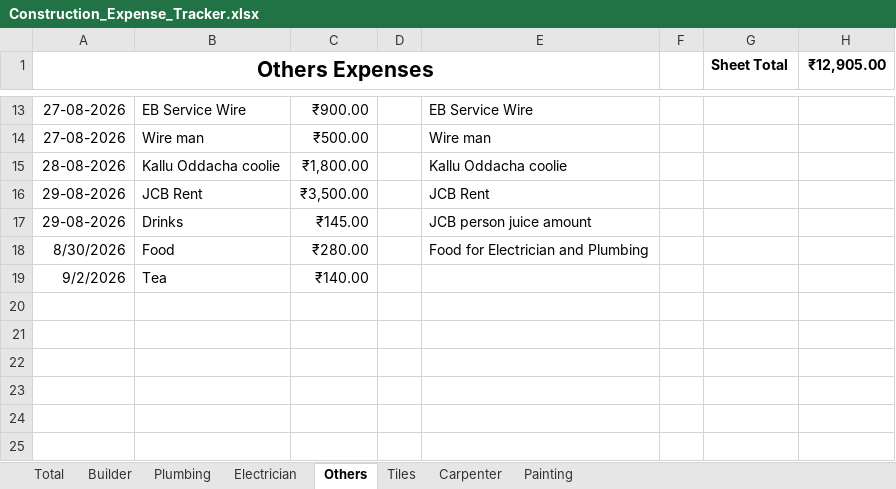
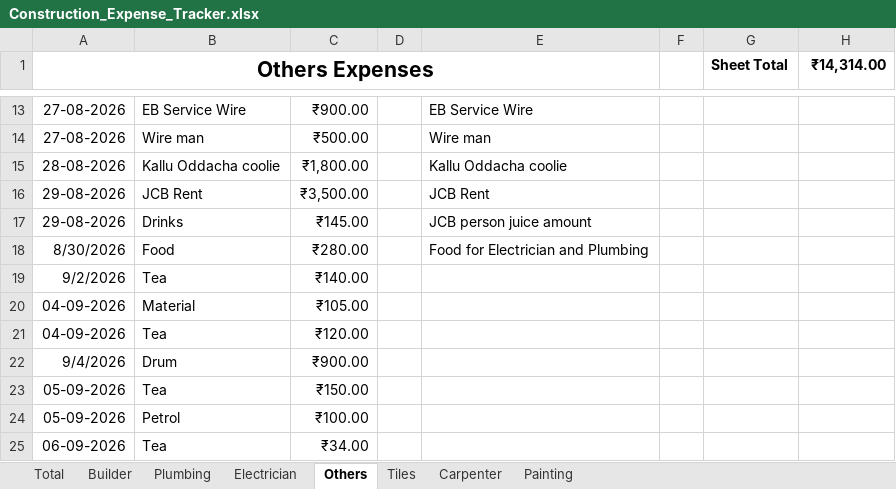
Before and after one commit to Karthik-SS132/File_packages, an Excel workbook: Construction_Expense_Tracker.xlsx, sheet Others, drawn as a sheet; only a part is shown, gaps mark what is left out; values as stored, in another font and other column widths than the file's, no borders; table styles not drawn; the diff names each change by its address in the sheet, - before the commit and + after, or states it on an @@ line.

```diff
--- a/Construction_Expense_Tracker.xlsx (sheet Others)
+++ b/Construction_Expense_Tracker.xlsx (sheet Others)
-H1: ₹12,905.00
+H1: ₹14,314.00
+row 20: 04-09-2026 | Material | ₹105.00
+row 21: 04-09-2026 | Tea | ₹120.00
+row 22: 9/4/2026 | Drum | ₹900.00
+row 23: 05-09-2026 | Tea | ₹150.00
+row 24: 05-09-2026 | Petrol | ₹100.00
+row 25: 06-09-2026 | Tea | ₹34.00
```
Also changed, not shown: sheet Builder, sheet Total.
